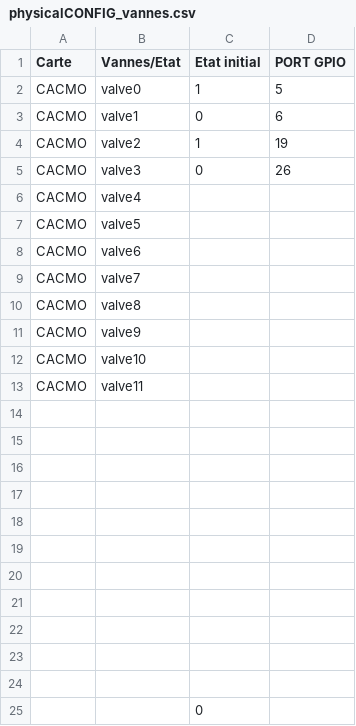
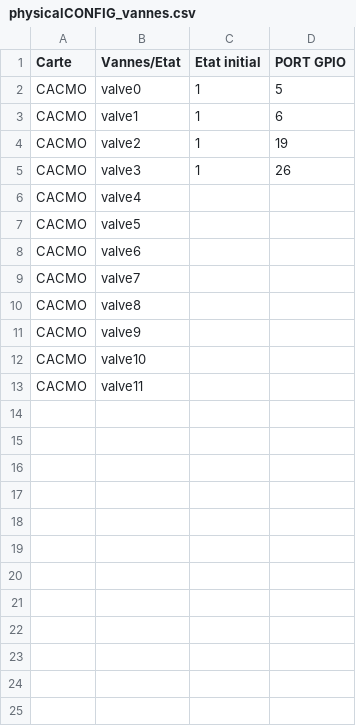
Before and after one commit to squaria1/openPOWERLINK_V2_CAC, a CSV file: apps/CACMO_CN1/include/physicalCONFIG/physicalCONFIG_vannes.csv, drawn as a sheet.

```diff
--- a/apps/CACMO_CN1/include/physicalCONFIG/physicalCONFIG_vannes.csv
+++ b/apps/CACMO_CN1/include/physicalCONFIG/physicalCONFIG_vannes.csv
@@ -2,5 +2,5 @@
 CACMO;valve0;1;5
-CACMO;valve1;0;6
+CACMO;valve1;1;6
 CACMO;valve2;1;19
-CACMO;valve3;0;26
+CACMO;valve3;1;26
 CACMO;valve4;;
@@ -13,13 +13 @@ CACMO;valve10;;
 CACMO;valve11;;
-;;;
-;;;
-;;;
-;;;
-;;;
-;;;
-;;;
-;;;
-;;;
-;;;
-;;;
-;;0;
```
Also changed, not shown: apps/common/commonCSVFiles/stateCSV/Etat_.csv, apps/common/commonCSVFiles/stateCSV/Etat_2.csv, 5 other files.
